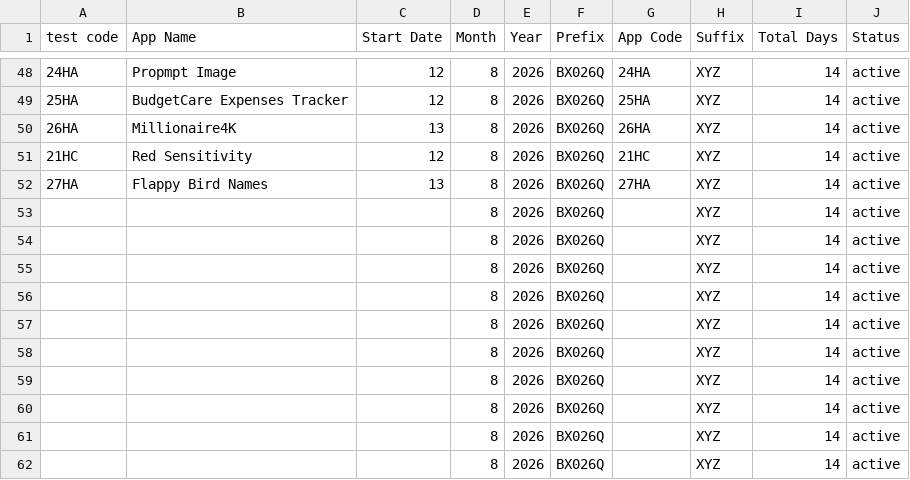
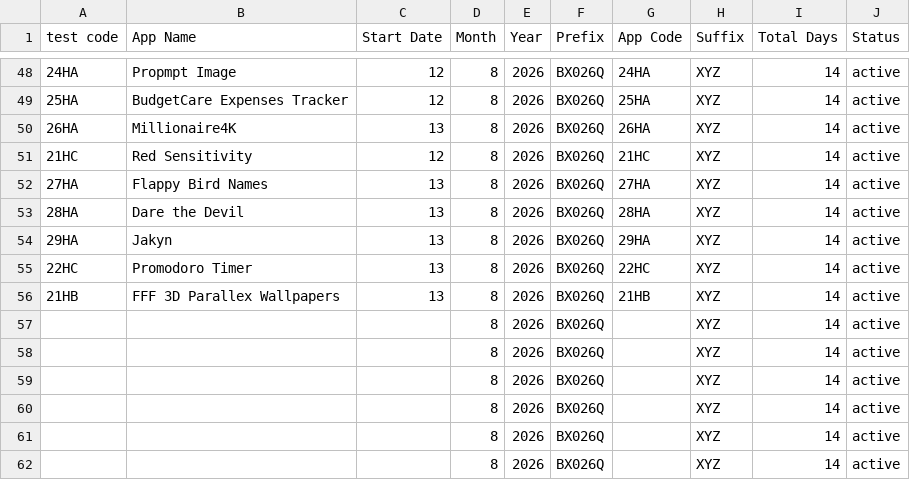
Before and after one commit to weapptesters-design/Tryoldweb, a CSV file: orders.csv, drawn as a sheet; only a part is shown, gaps mark what is left out.

```diff
--- a/orders.csv
+++ b/orders.csv
@@ -52,6 +52,6 @@ test code,App Name,Start Date,Month ,Year,Prefix,App Code,Suffix ,Total Days,Sta
 27HA,Flappy Bird Names,13,8,2026,BX026Q,27HA,XYZ,14,active
-,,,8,2026,BX026Q,,XYZ,14,active
-,,,8,2026,BX026Q,,XYZ,14,active
-,,,8,2026,BX026Q,,XYZ,14,active
-,,,8,2026,BX026Q,,XYZ,14,active
+28HA,Dare the Devil ,13,8,2026,BX026Q,28HA,XYZ,14,active
+29HA,Jakyn ,13,8,2026,BX026Q,29HA,XYZ,14,active
+22HC,Promodoro Timer ,13,8,2026,BX026Q,22HC,XYZ,14,active
+21HB,FFF 3D Parallex Wallpapers ,13,8,2026,BX026Q,21HB,XYZ,14,active
 ,,,8,2026,BX026Q,,XYZ,14,active
```
Also changed, not shown: 1 other file.
